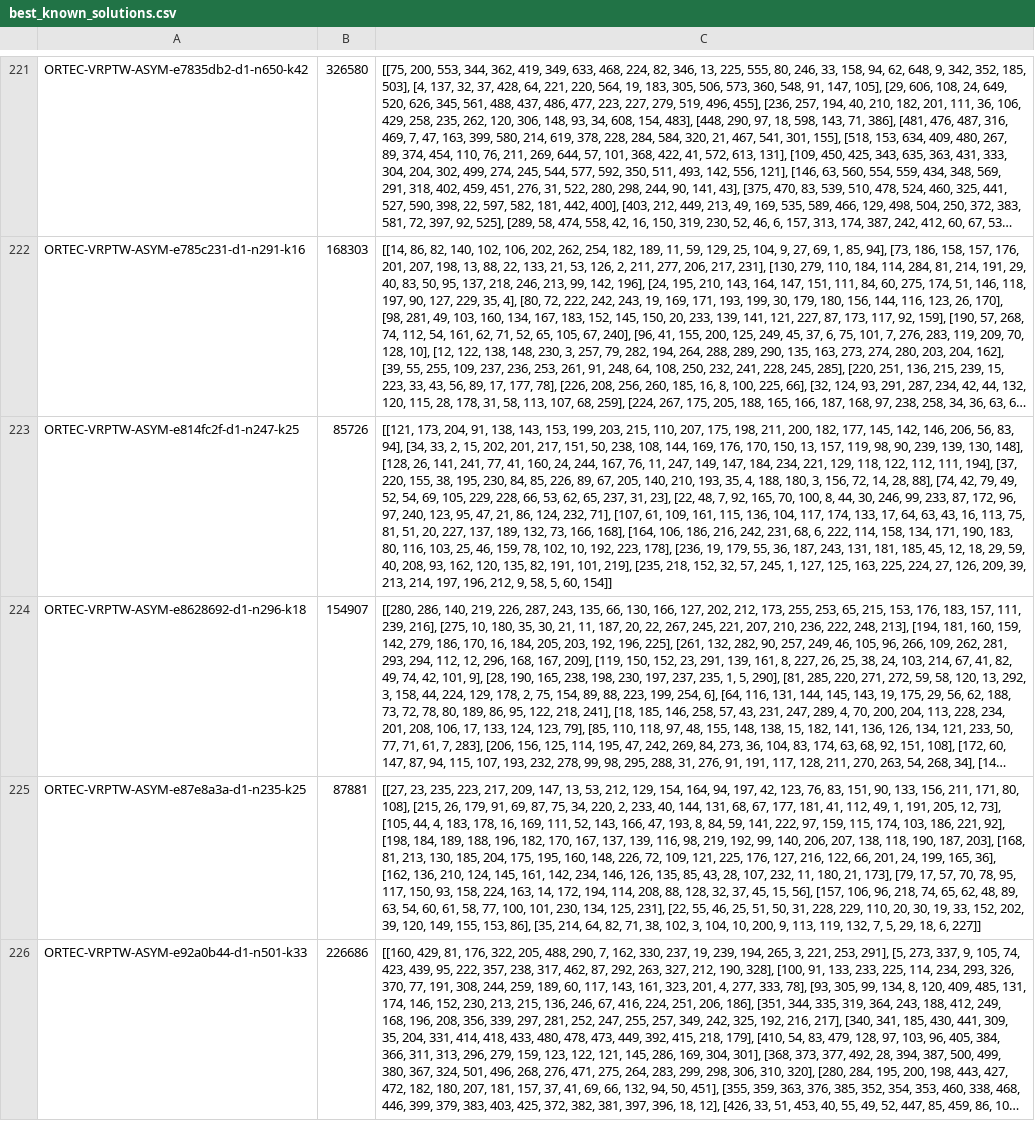
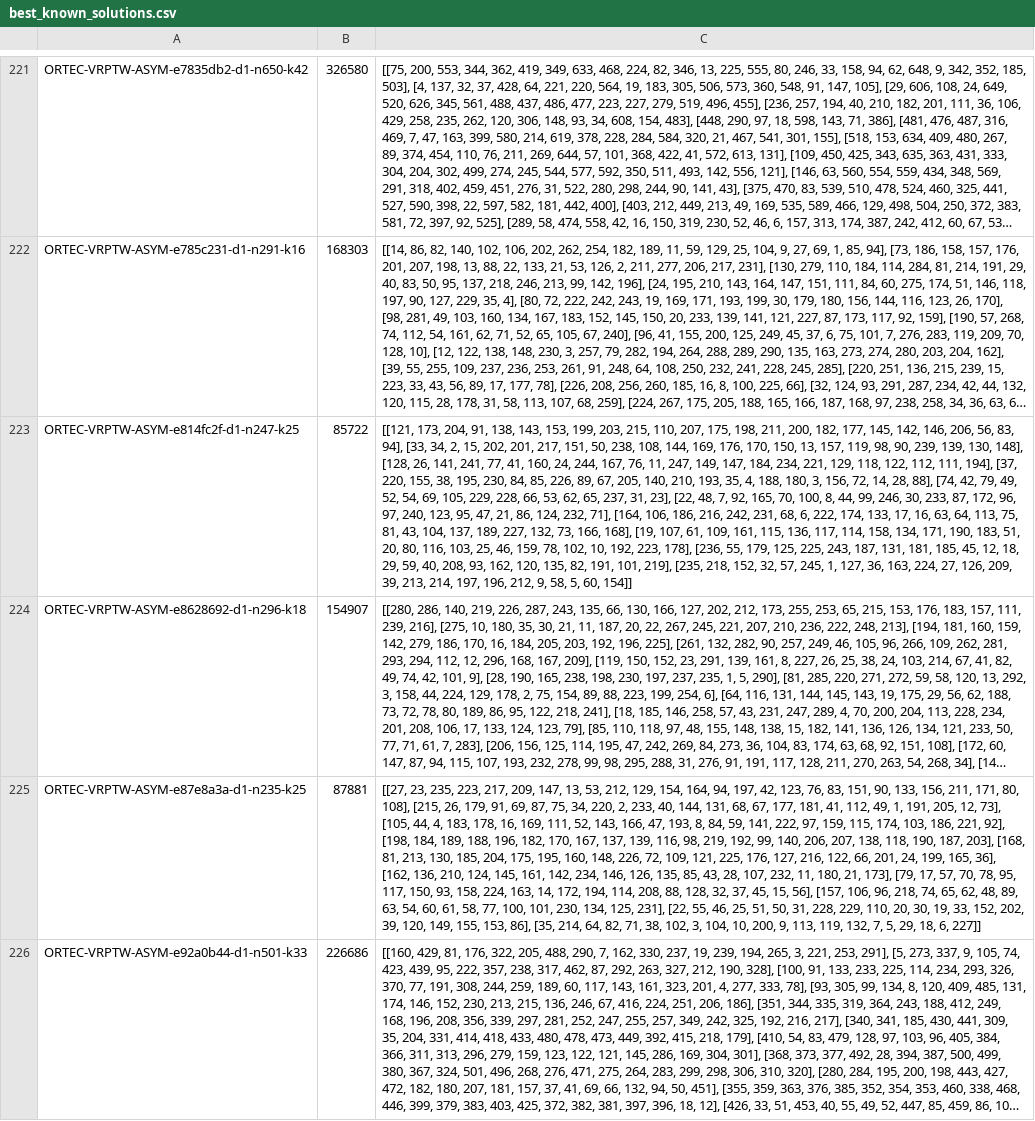
Before and after one commit to N-Wouda/Euro-NeurIPS-2022, a CSV file: data/out/best_known_solutions.csv, drawn as a sheet; only a part is shown, gaps mark what is left out; long unchanged cells end in …; the diff covers the shown part only; the diff names each change by its address in the sheet, - before the commit and + after, or states it on an @@ line.

Commit message:
Update bks with random solutions found over time

```diff
--- a/data/out/best_known_solutions.csv
+++ b/data/out/best_known_solutions.csv
-B223: 85726
+B223: 85722
-C223: …83, 94], [34, 33, 2, 15, 202, 201, 217, 151, 50, 238, 108, 144, 169, 176, 170, 150, 13, 157, 119, 98, 90, 239, 139, 130, 148], [128, 26, 141, 241, 77, 41, 160, 24, 244, 167, 76, 11, 247, 149, 147, 184, 234, 221, 129, 118, 122, 112, 111, 194], [37, 220, 155, 38, 195, 230, 84, 85, 226, 89, 67, 205, 140, 210, 193, 35, 4, 188, 180, 3, 156, 72, 14, 28, 88], [74, 42, 79, 49, 52, 54, 69, 105, 229, 228, 66, 53, 62, 65, 237, 31, 23], [22, 48, 7, 92, 165, 70, 100, 8, 44, 30, 246, 99, 233, 87, 172, 96, 97, 240, 123, 95, 47, 21, 86, 124, 232, 71], [107, 61, 109, 161, 115, 136, 104, 117, 174, 133, 17, 64, 63, 43, 16, 113, 75, 81, 51, 20, 227, 137, 189, 132, 73, 166, 168], [164, 106, 186, 216, 242, 231, 68, 6, 222, 114, 158, 134, 171, 190, 183, 80, 116, 103, 25, 46, 159, 78, 102, 10, 192, 223, 178], [236, 19, 179, 55, 36, 187, 243, 131, 181, 185, 45, 12, 18, 29, 59, 40, 208, 93, 162, 120, 135, 82, 191, 101, 219], [235, 218, 152, 32, 57, 245, 1, 127, 125, 163, 225, 224, 27,…
+C223: …83, 94], [33, 34, 2, 15, 202, 201, 217, 151, 50, 238, 108, 144, 169, 176, 170, 150, 13, 157, 119, 98, 90, 239, 139, 130, 148], [128, 26, 141, 241, 77, 41, 160, 24, 244, 167, 76, 11, 247, 149, 147, 184, 234, 221, 129, 118, 122, 112, 111, 194], [37, 220, 155, 38, 195, 230, 84, 85, 226, 89, 67, 205, 140, 210, 193, 35, 4, 188, 180, 3, 156, 72, 14, 28, 88], [74, 42, 79, 49, 52, 54, 69, 105, 229, 228, 66, 53, 62, 65, 237, 31, 23], [22, 48, 7, 92, 165, 70, 100, 8, 44, 99, 246, 30, 233, 87, 172, 96, 97, 240, 123, 95, 47, 21, 86, 124, 232, 71], [164, 106, 186, 216, 242, 231, 68, 6, 222, 174, 133, 17, 16, 63, 64, 113, 75, 81, 43, 104, 137, 189, 227, 132, 73, 166, 168], [19, 107, 61, 109, 161, 115, 136, 117, 114, 158, 134, 171, 190, 183, 51, 20, 80, 116, 103, 25, 46, 159, 78, 102, 10, 192, 223, 178], [236, 55, 179, 125, 225, 243, 187, 131, 181, 185, 45, 12, 18, 29, 59, 40, 208, 93, 162, 120, 135, 82, 191, 101, 219], [235, 218, 152, 32, 57, 245, 1, 127, 36, 163, 224, 27,…
```
Also changed, not shown: 16 edited cells elsewhere in this file.
